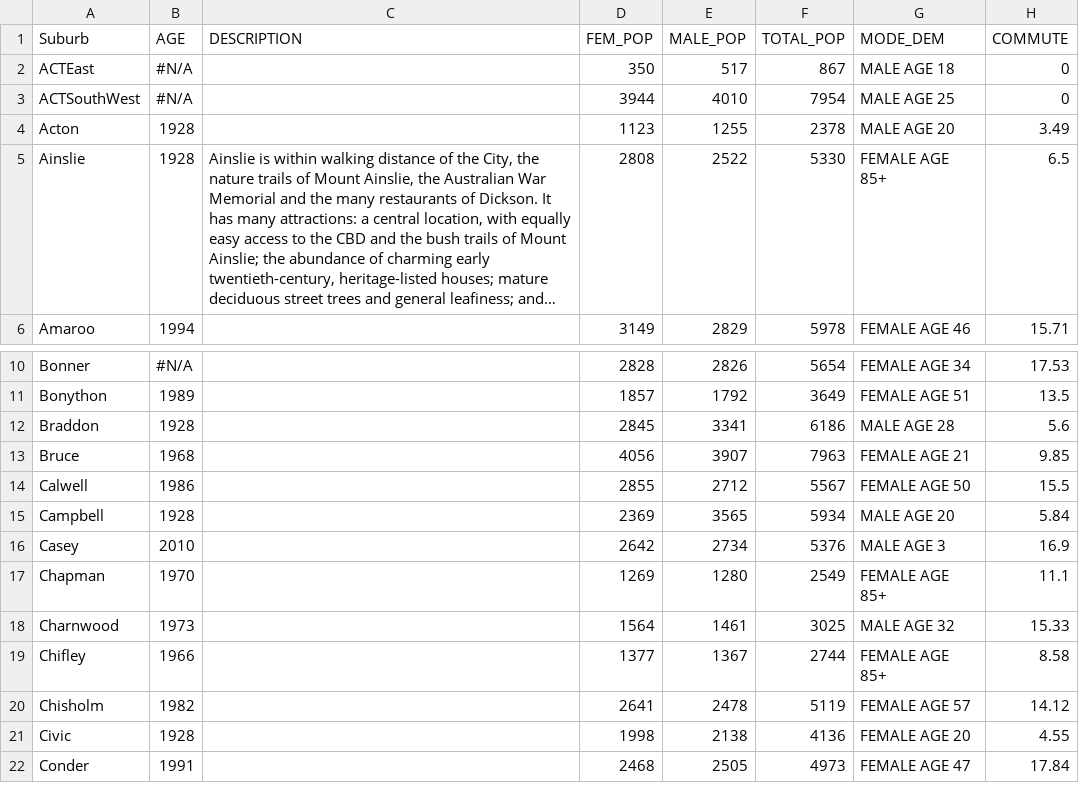
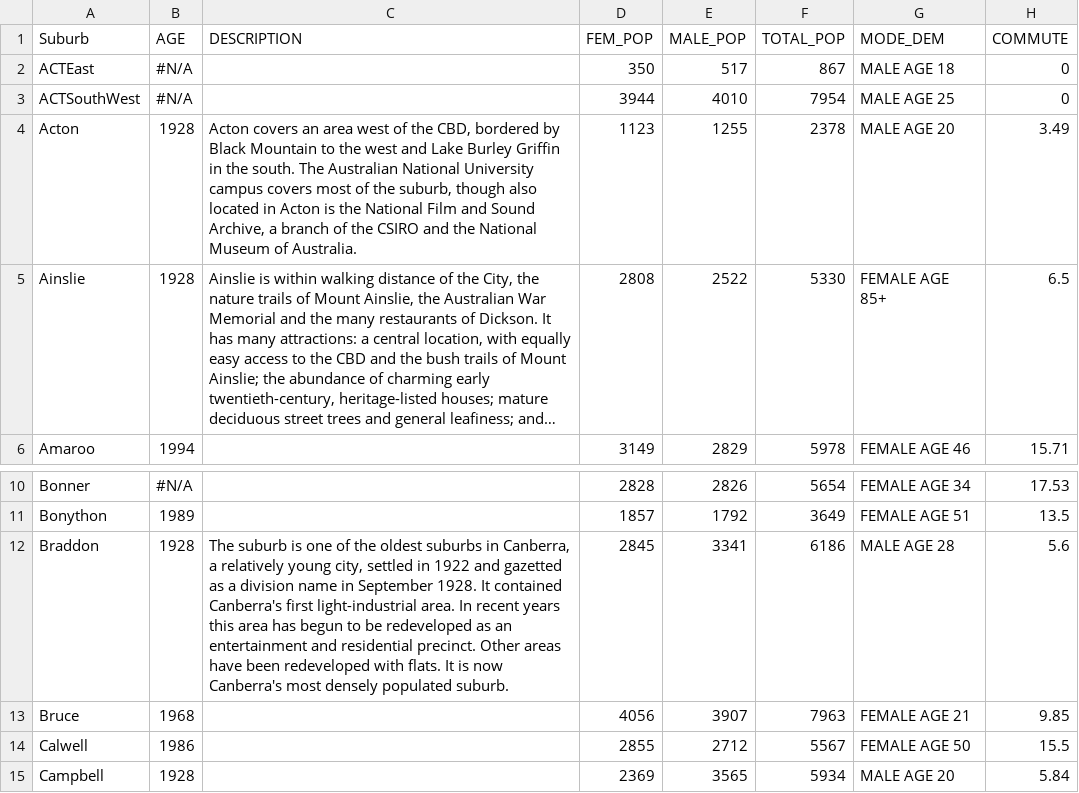
Before and after one commit to Joelith/reloqtr_backend, a CSV file: datasets/govhack-act.csv, drawn as a sheet; only a part is shown, gaps mark what is left out; the shorter side is filled out with more unchanged rows; long unchanged cells end in …; the diff names each change by its address in the sheet, - before the commit and + after, or states it on an @@ line.

Commit message:
More suburb descriptions

```diff
--- a/datasets/govhack-act.csv
+++ b/datasets/govhack-act.csv
-C4 (DESCRIPTION): (empty)
+C4 (DESCRIPTION): Acton covers an area west of the CBD, bordered by Black Mountain to the west and Lake Burley Griffin in the south. The Australian National University campus covers most of the suburb, though also located in Acton is the National Film and Sound Archive, a branch of the CSIRO and the National Museum of Australia.
-C12 (DESCRIPTION): (empty)
+C12 (DESCRIPTION): The suburb is one of the oldest suburbs in Canberra, a relatively young city, settled in 1922 and gazetted as a division name in September 1928. It contained Canberra's first light-industrial area. In recent years this area has begun to be redeveloped as an entertainment and residential precinct. Other areas have been redeveloped with flats. It is now Canberra's most densely populated suburb.
```
